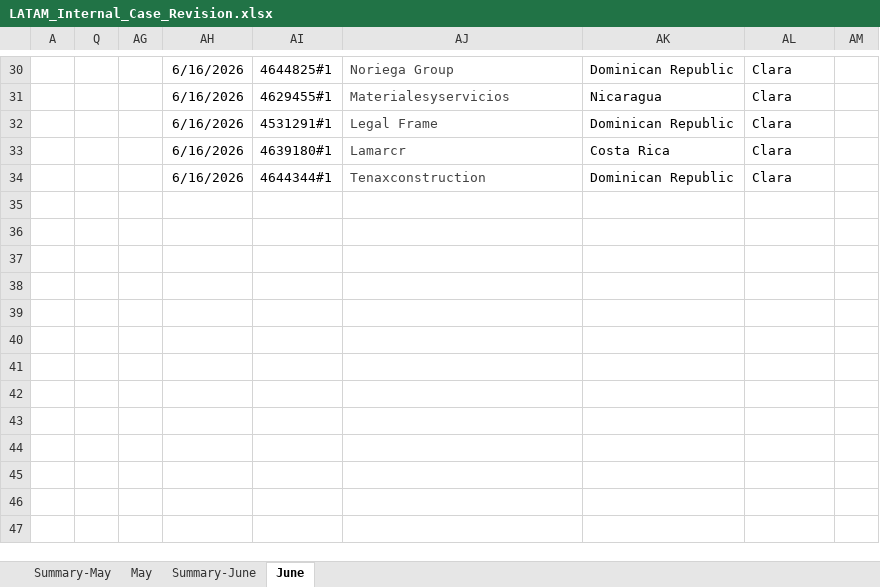
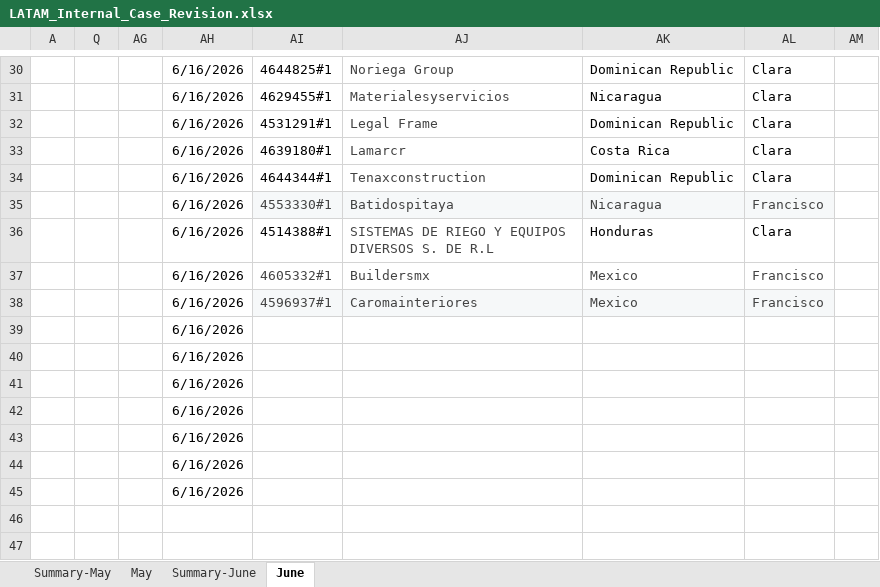
Before and after one commit to Jesus-Ameneiro/latam-dashboard, an Excel workbook: data/LATAM_Internal_Case_Revision.xlsx, sheet June, drawn as a sheet; only a part is shown, gaps mark what is left out; values as stored, in another font and other column widths than the file's, no borders; charts and pictures and conditional formats and table styles not drawn; rows hold the shown columns only; the diff names each change by its address in the sheet, - before the commit and + after, or states it on an @@ line.

Commit message:
Auto-upload: LATAM Case Revision xlsx [2026-06-16 15:34]

```diff
--- a/data/LATAM_Internal_Case_Revision.xlsx (sheet June)
+++ b/data/LATAM_Internal_Case_Revision.xlsx (sheet June)
-row 35: (empty)
+row 35:  |  |  | 6/16/2026 | 4553330#1 | Batidospitaya | Nicaragua | Francisco
-AI35:AL35 fill: none
+AI35:AL35 fill: #F6F8F9
-row 36: (empty)
+row 36:  |  |  | 6/16/2026 | 4514388#1 | SISTEMAS DE RIEGO Y EQUIPOS DIVERSOS S. DE R.L | Honduras | Clara
-row 37: (empty)
+row 37:  |  |  | 6/16/2026 | 4605332#1 | Buildersmx | Mexico | Francisco
-row 38: (empty)
+row 38:  |  |  | 6/16/2026 | 4596937#1 | Caromainteriores | Mexico | Francisco
-AI38:AL38 fill: none
+AI38:AL38 fill: #F6F8F9
-AH39:AH45: (empty)
+AH39:AH45: 6/16/2026
```
Also changed, not shown: sheet Summary-June.
